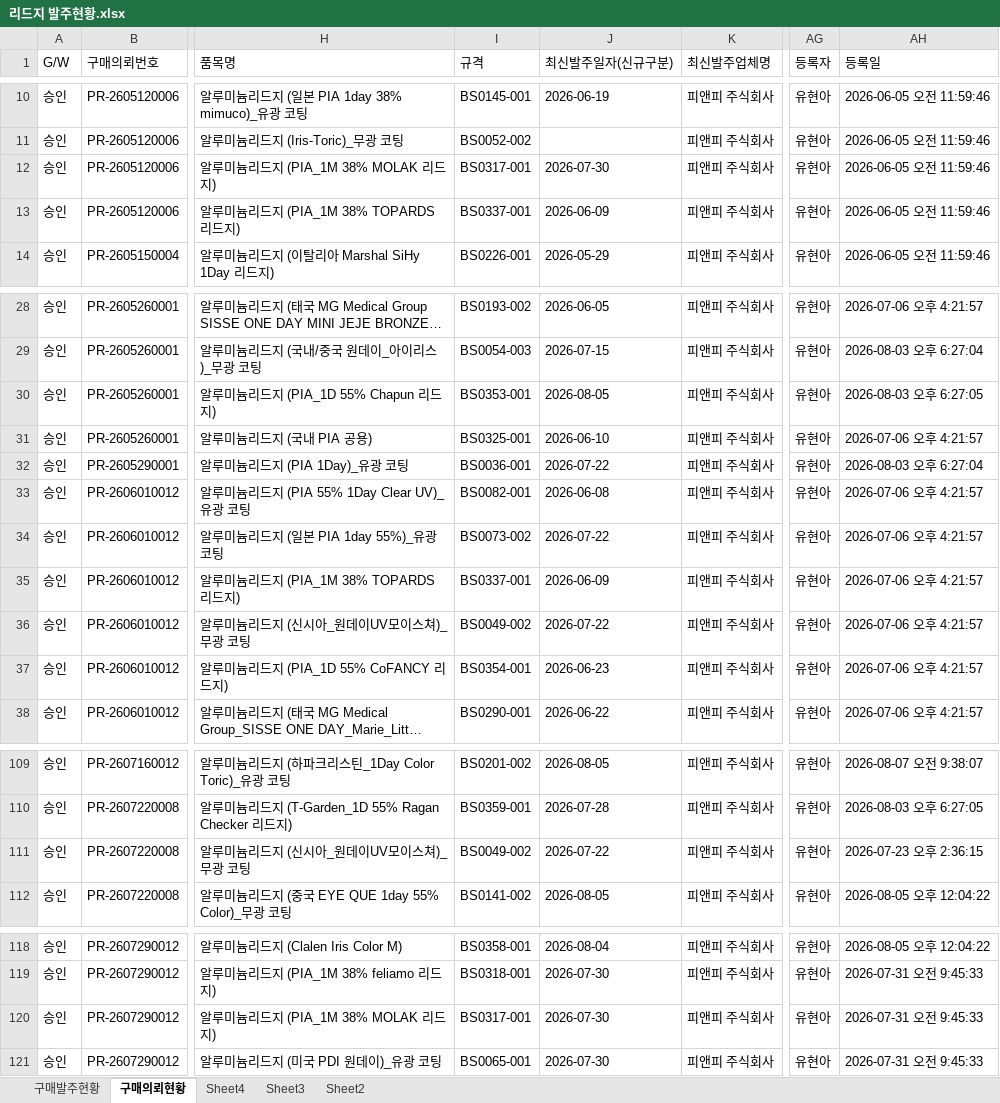
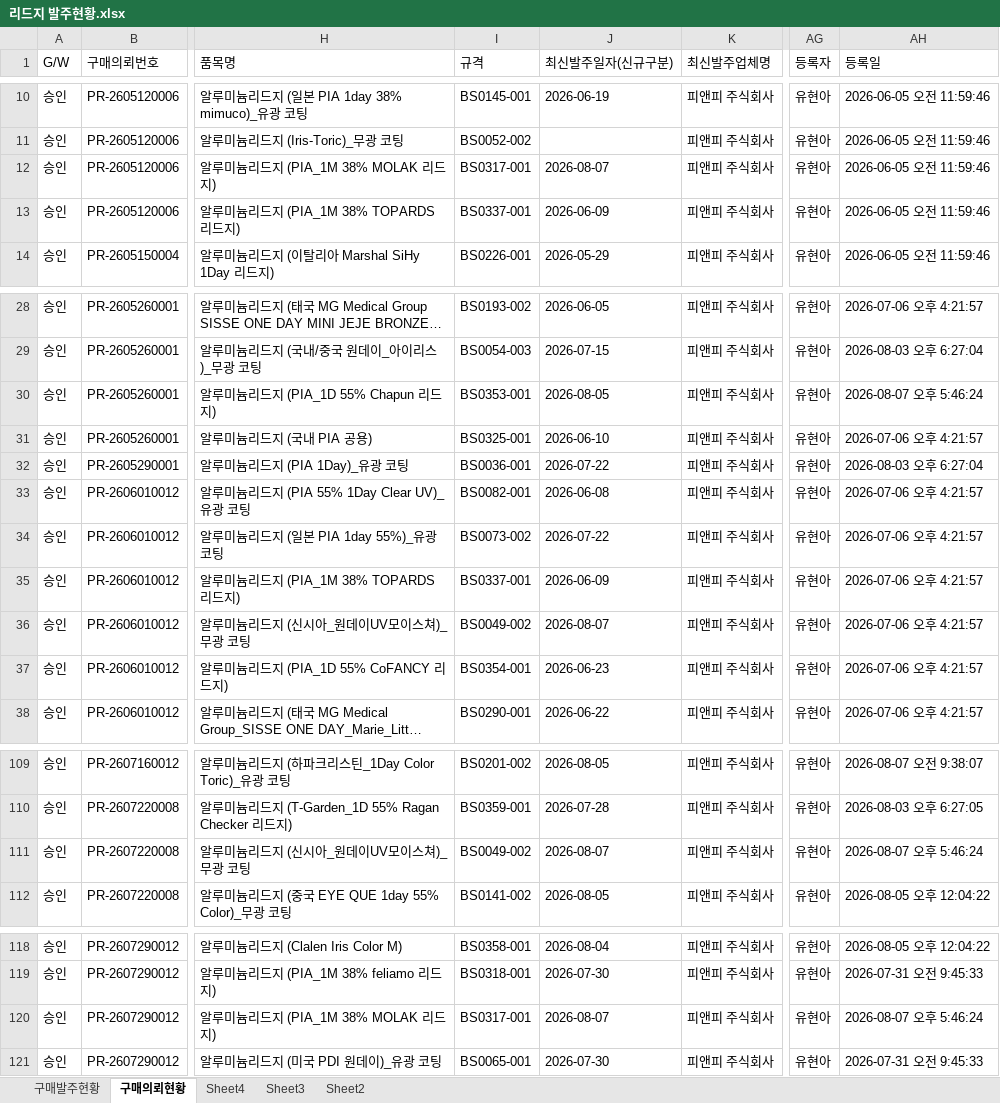
Before and after one commit to 113090ab-creator/INTEROJO, an Excel workbook: 리드지 발주현황.xlsx, sheet 구매의뢰현황, drawn as a sheet; only a part is shown, gaps mark what is left out; long unchanged cells end in …; values as stored, in another font and other column widths than the file's, no borders; the diff names each change by its address in the sheet, - before the commit and + after, or states it on an @@ line.

```diff
--- a/리드지 발주현황.xlsx (sheet 구매의뢰현황)
+++ b/리드지 발주현황.xlsx (sheet 구매의뢰현황)
-J12 (최신발주일자(신규구분)): 2026-07-30
+J12 (최신발주일자(신규구분)): 2026-08-07
-AH30 (등록일): 2026-08-03 오후 6:27:05
+AH30 (등록일): 2026-08-07 오후 5:46:24
-J36 (최신발주일자(신규구분)): 2026-07-22
+J36 (최신발주일자(신규구분)): 2026-08-07
-J111 (최신발주일자(신규구분)): 2026-07-22
+J111 (최신발주일자(신규구분)): 2026-08-07
-AH111 (등록일): 2026-07-23 오후 2:36:15
+AH111 (등록일): 2026-08-07 오후 5:46:24
-J120 (최신발주일자(신규구분)): 2026-07-30
+J120 (최신발주일자(신규구분)): 2026-08-07
-AH120 (등록일): 2026-07-31 오전 9:45:33
+AH120 (등록일): 2026-08-07 오후 5:46:24
```
Also changed, not shown: sheet 구매발주현황, 1 other file.
